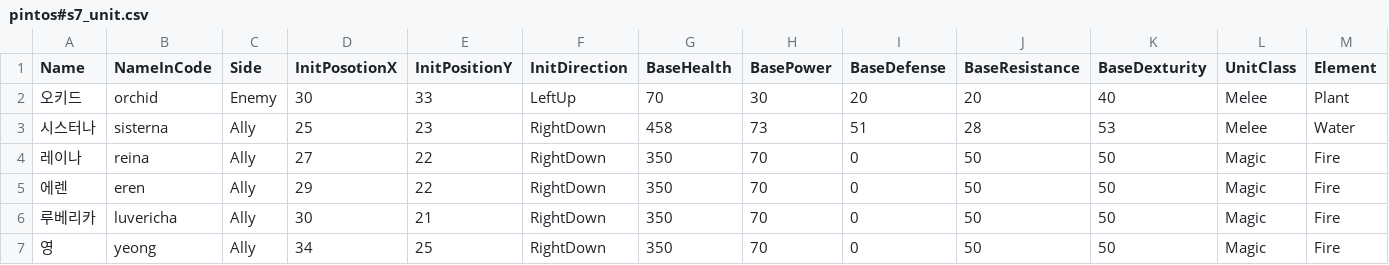
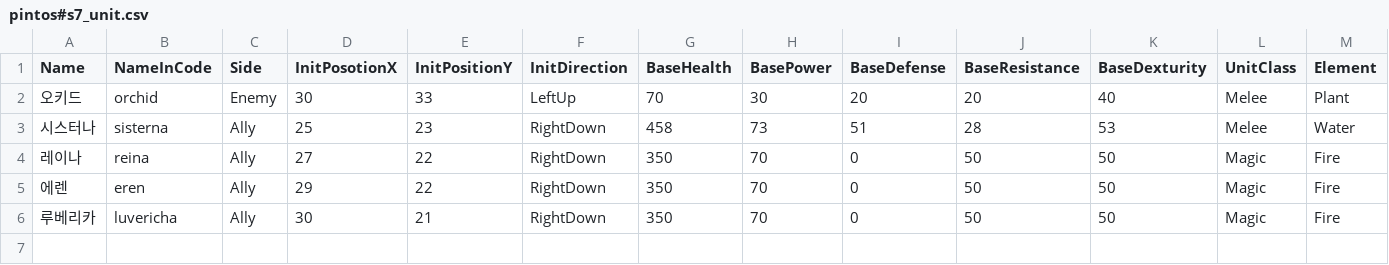
Before and after one commit to GGGC2/Epic_monad, a CSV file: Assets/Resources/Data/pintos#s7_unit.csv, drawn as a sheet; only a part is shown; rows hold the shown columns only; the diff names each change by its address in the sheet, - before the commit and + after, or states it on an @@ line.

Commit message:
Remove yeong

```diff
--- a/Assets/Resources/Data/pintos#s7_unit.csv
+++ b/Assets/Resources/Data/pintos#s7_unit.csv
-row 7: 영 | yeong | Ally | 34 | 25 | RightDown | 350 | 70 | 0 | 50 | 50 | Magic | Fire
```
Also changed, not shown: 2 other files.
